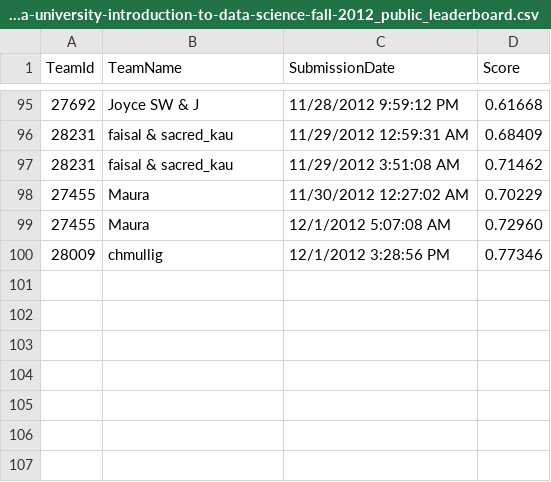
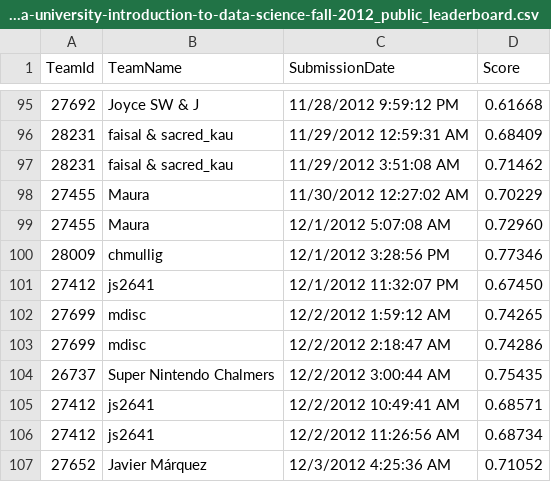
Before and after one commit to chmullig/datascience-aes, a CSV file: columbia-university-introduction-to-data-science-fall-2012_public_leaderboard.csv, drawn as a sheet; only a part is shown, gaps mark what is left out.

```diff
--- a/columbia-university-introduction-to-data-science-fall-2012_public_leaderboard.csv
+++ b/columbia-university-introduction-to-data-science-fall-2012_public_leaderboard.csv
@@ -100 +100,8 @@ TeamId, TeamName, SubmissionDate, Score
 28009,"chmullig",12/1/2012 3:28:56 PM,0.77346
+27412,"js2641",12/1/2012 11:32:07 PM,0.67450
+27699,"mdisc",12/2/2012 1:59:12 AM,0.74265
+27699,"mdisc",12/2/2012 2:18:47 AM,0.74286
+26737,"Super Nintendo Chalmers",12/2/2012 3:00:44 AM,0.75435
+27412,"js2641",12/2/2012 10:49:41 AM,0.68571
+27412,"js2641",12/2/2012 11:26:56 AM,0.68734
+27652,"Javier Márquez",12/3/2012 4:25:36 AM,0.71052
```
Also changed, not shown: testing_predicted_gbm.csv, testing_predicted_lm.csv, 19 other files.
